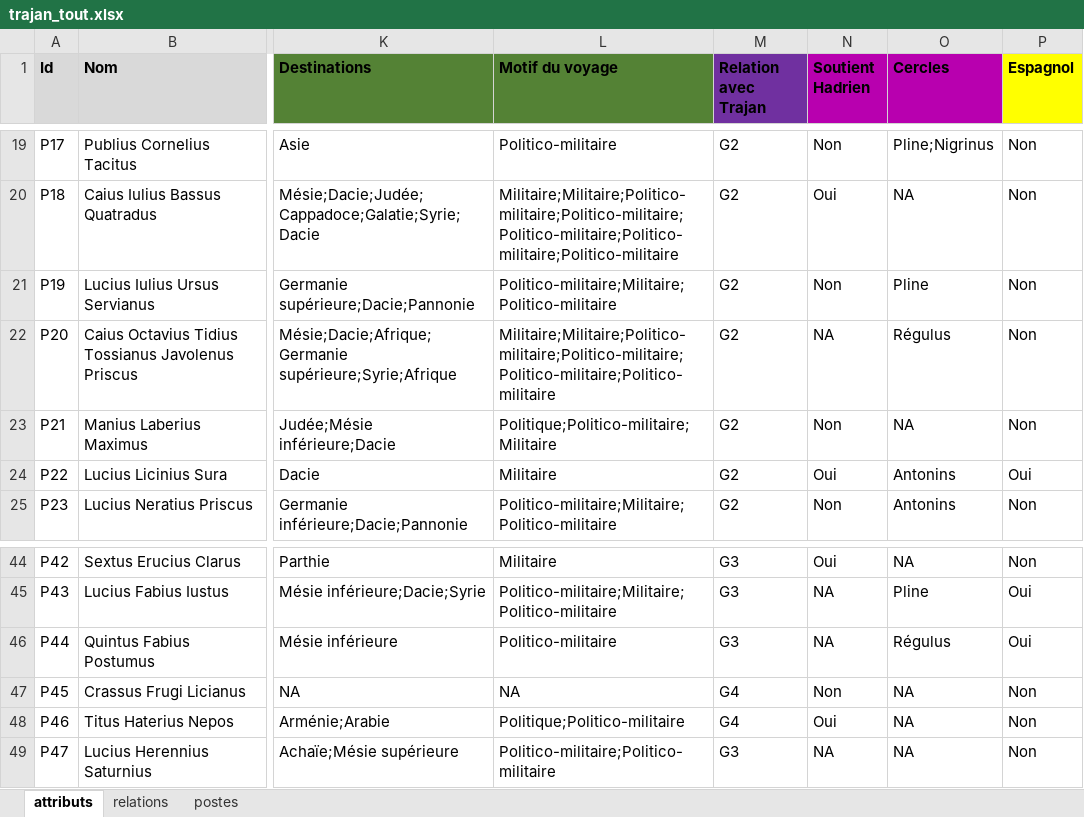
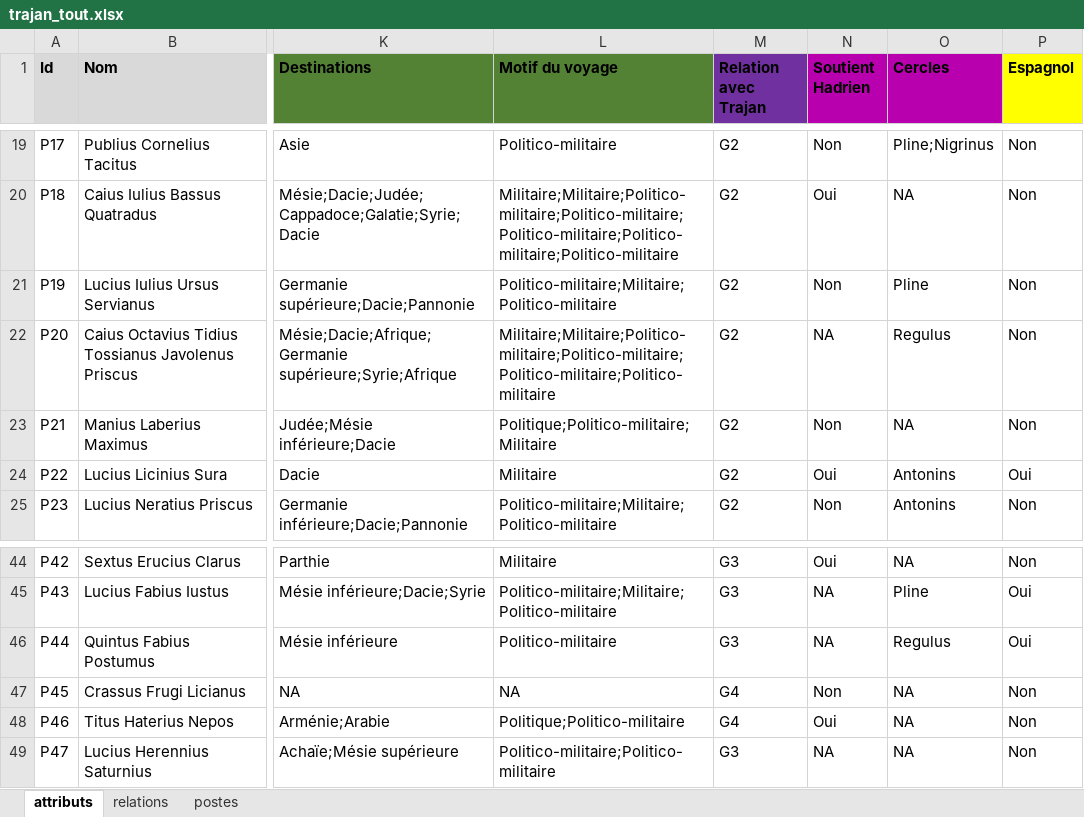
Before and after one commit to CompNet/TrajanNet, an Excel workbook: data/tables/trajan_tout.xlsx, sheet attributs, drawn as a sheet; only a part is shown, gaps mark what is left out; values as stored, in another font and other column widths than the file's, no borders; the diff names each change by its address in the sheet, - before the commit and + after, or states it on an @@ line.

```diff
--- a/data/tables/trajan_tout.xlsx (sheet attributs)
+++ b/data/tables/trajan_tout.xlsx (sheet attributs)
-O22 (Cercles): Régulus
+O22 (Cercles): Regulus
-O46 (Cercles): Régulus
+O46 (Cercles): Regulus
```
Also changed, not shown: 7 other files.
